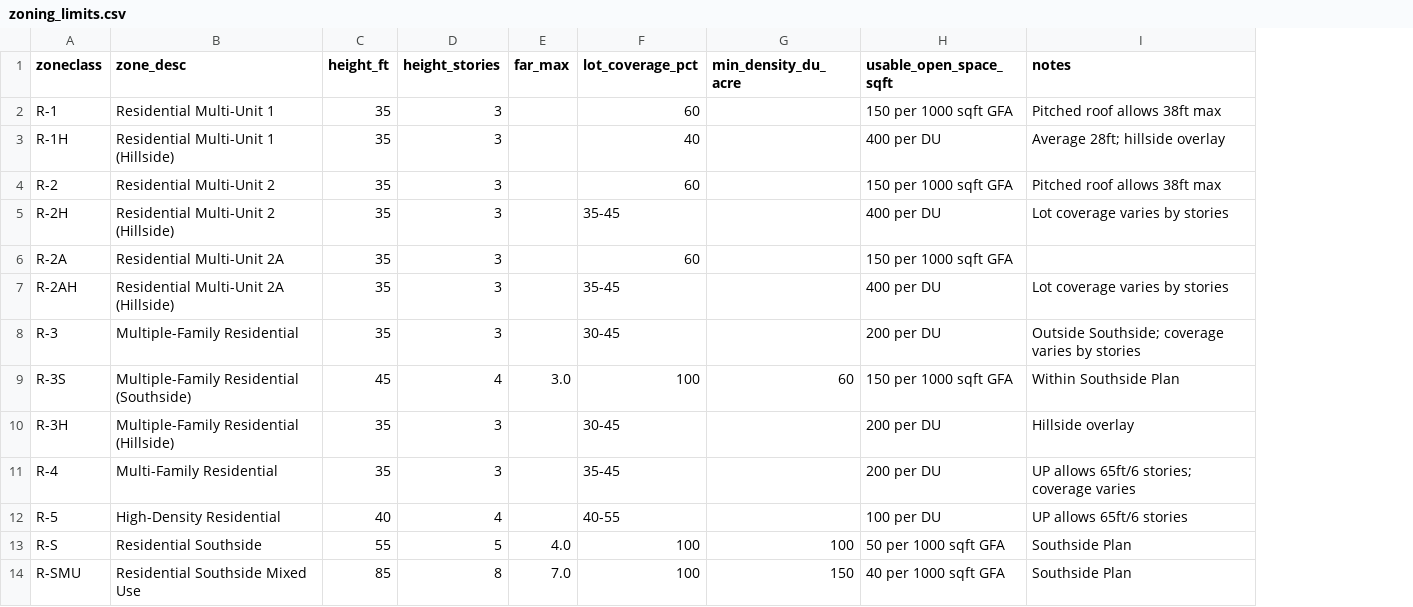
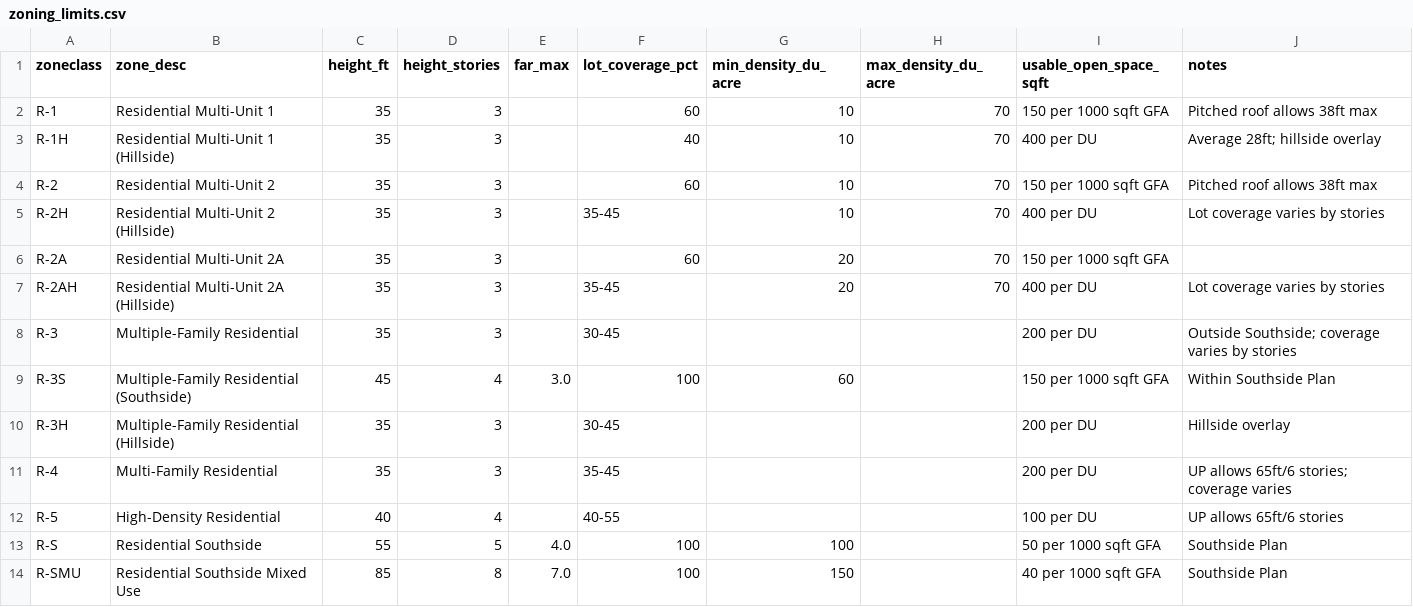
Before and after one commit to Vikram-T/sb79-analysis, a CSV file: backend/data/zoning_limits.csv, drawn as a sheet; only a part is shown; the diff names each change by its address in the sheet, - before the commit and + after, or states it on an @@ line.

```diff
--- a/backend/data/zoning_limits.csv
+++ b/backend/data/zoning_limits.csv
+column H (max_density_du_acre), rows 2-7: all 70
-G2:G5 (min_density_du_acre): (empty)
+G2:G5 (min_density_du_acre): 10
-G6:G7 (min_density_du_acre): (empty)
+G6:G7 (min_density_du_acre): 20
```
